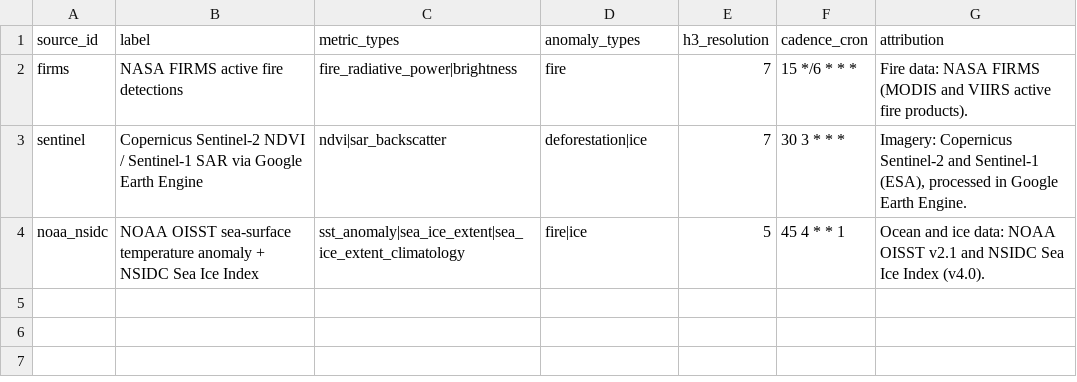
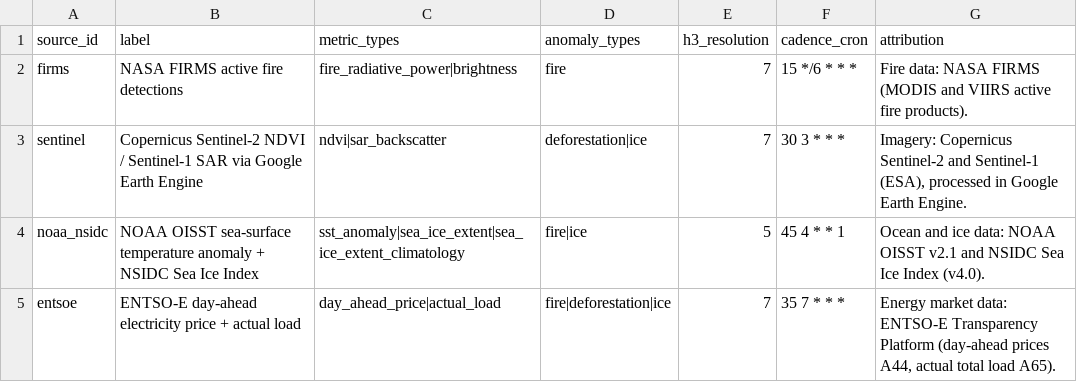
Before and after one commit to swadhinbiswas/TerraSentinel, a CSV file: transform/seeds/sources.csv, drawn as a sheet; the diff names each change by its address in the sheet, - before the commit and + after, or states it on an @@ line.

Commit message:
Add ENTSO-E fourth source, Databricks hybrid path, README rewrite, and dashboard logo
- ENTSO-E Transparency Platform (A44 day-ahead price, A65 actual load) as a
  fourth collector: paced fetch, month-chunked backfill, bronze schema and
  silver filter, workflow matrix leg with cron gate, secrets wiring, URL
  redaction, and 49 collector tests. Registry parity (sources, cron, locks)
  is asserted by tests.
- Databricks as a hybrid second path: Asset Bundle at the repo root with a
  six-job paused-by-default Workflows DAG, UC DDL/MERGE generated from
  GOLD_TABLES with a CI --check gate, dbt databricks target, bootstrap SQL,
  and structural tests. The free-tier path stays primary and untouched.
- collect_data gate skips a source whose credentials were never provisioned
  (sentinel/GEE today) with a notice instead of failing, so a red run always
  means a real breakage.
- README: verified status rows, live pipeline-health note, corrected counts
  (76,607 rows, 1,462 predictions, seven API routes), fixed mart names, and
  a full humanizer pass over the prose.
- Dashboard: TerraSentinel logo (H3 hex cell over terrain with an orange
  anomaly point) in the header and favicon; tagline punctuation aligned
  with the README.
- requirements/*.lock layout; suite now 592 tests, ruff and astro clean.

```diff
--- a/transform/seeds/sources.csv
+++ b/transform/seeds/sources.csv
+row 5: entsoe | ENTSO-E day-ahead electricity price + actual load | day_ahead_price|actual_load | fire|deforestation|ice | 7 | 35 7 * * * | Energy market data: ENTSO-E Transparency Platform (day-ahead prices A44, actual total load A65).
```
Also changed, not shown: 59 other files.
